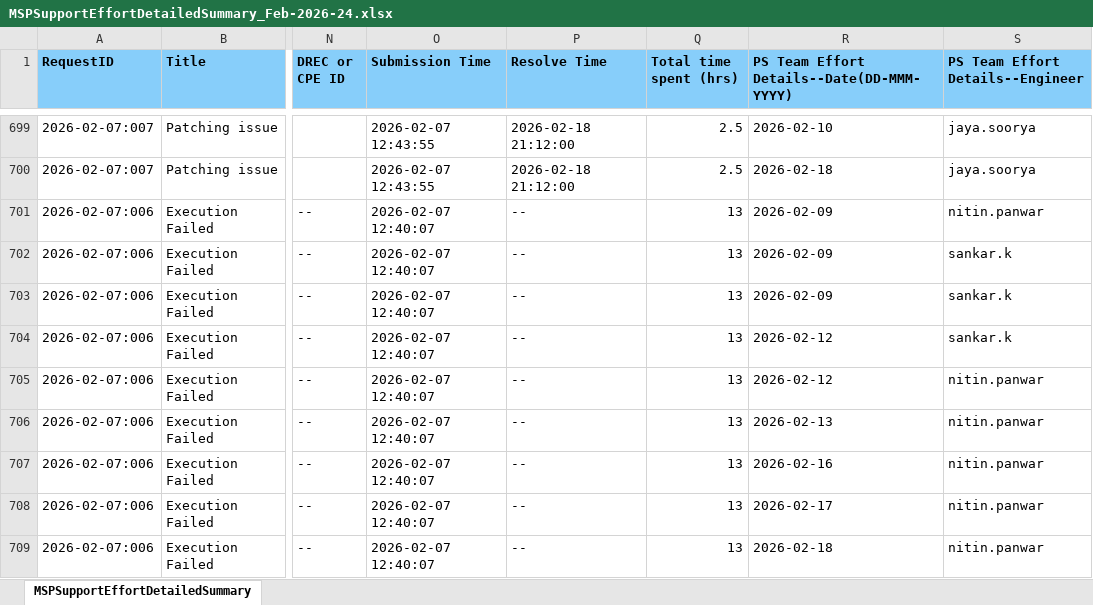
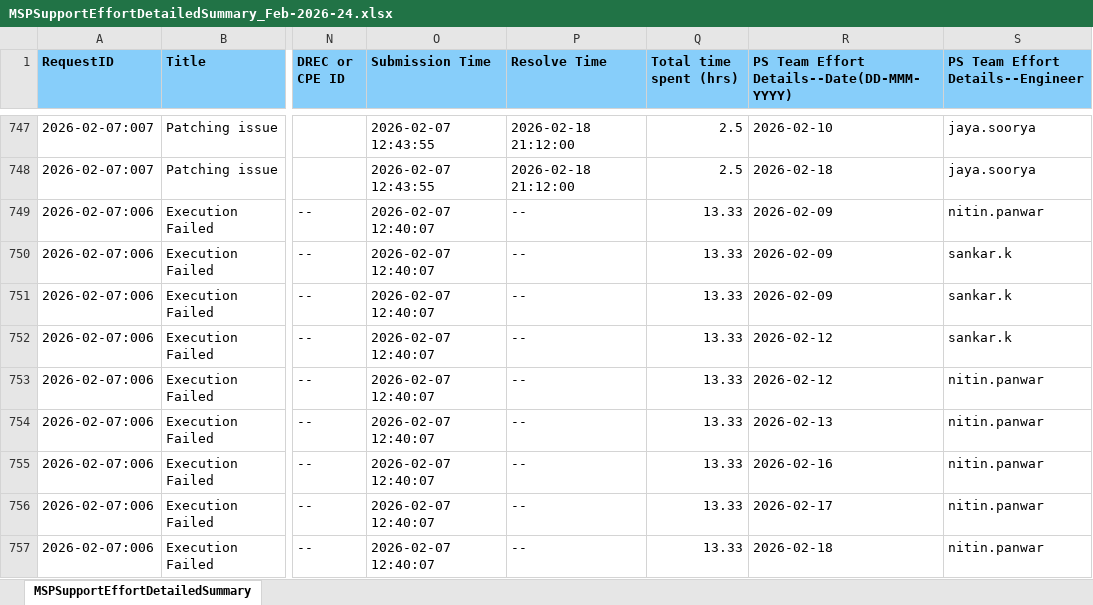
Before and after one commit to Adavayya/MSP_Engineers_Review_Dashboard, an Excel workbook: MSPEffort/MSPSupportEffortDetailedSummary_Feb-2026-24.xlsx, sheet MSPSupportEffortDetailedSummary, drawn as a sheet; only a part is shown, gaps mark what is left out; values as stored, in another font and other column widths than the file's, no borders; addresses are those after the commit; the diff covers the shown part only; the diff names each change by its address in the sheet, - before the commit and + after, or states it on an @@ line.

```diff
--- a/MSPEffort/MSPSupportEffortDetailedSummary_Feb-2026-24.xlsx (sheet MSPSupportEffortDetailedSummary)
+++ b/MSPEffort/MSPSupportEffortDetailedSummary_Feb-2026-24.xlsx (sheet MSPSupportEffortDetailedSummary)
-Q749:Q757 (Total time spent (hrs)): 13
+Q749:Q757 (Total time spent (hrs)): 13.33
```
Also changed, not shown: 70 added rows and 212 edited cells elsewhere in this sheet.
